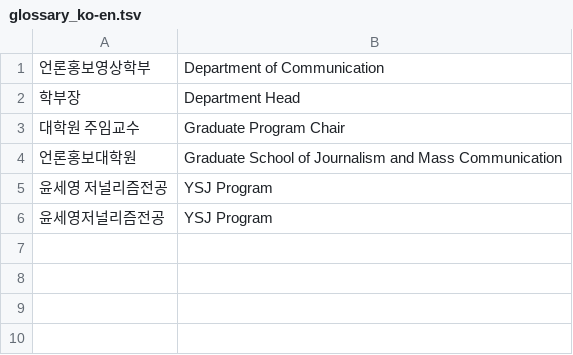
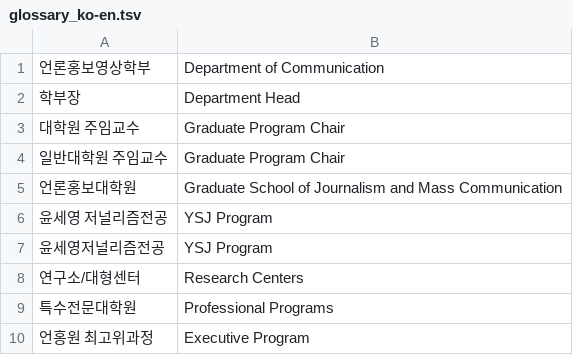
Before and after one commit to HJ-Song-yonsei/yonsei_comm, a TSV file: i18n/glossary_ko-en.tsv, drawn as a sheet.

Commit message:
docs: align English terminology glossary with final labels

```diff
--- a/i18n/glossary_ko-en.tsv
+++ b/i18n/glossary_ko-en.tsv
@@ -3,2 +3,3 @@
 대학원 주임교수	Graduate Program Chair
+일반대학원 주임교수	Graduate Program Chair
 언론홍보대학원	Graduate School of Journalism and Mass Communication
@@ -6 +7,4 @@
 윤세영저널리즘전공	YSJ Program
+연구소/대형센터	Research Centers
+특수전문대학원	Professional Programs
+언홍원 최고위과정	Executive Program
```
